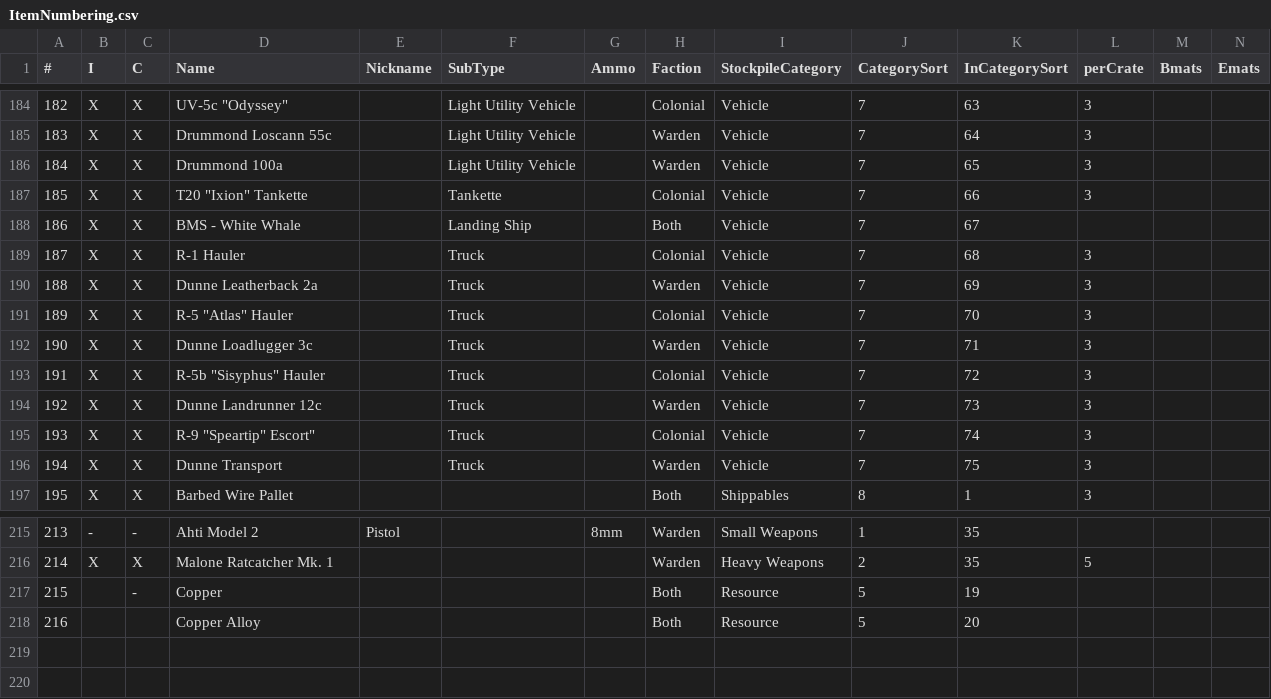
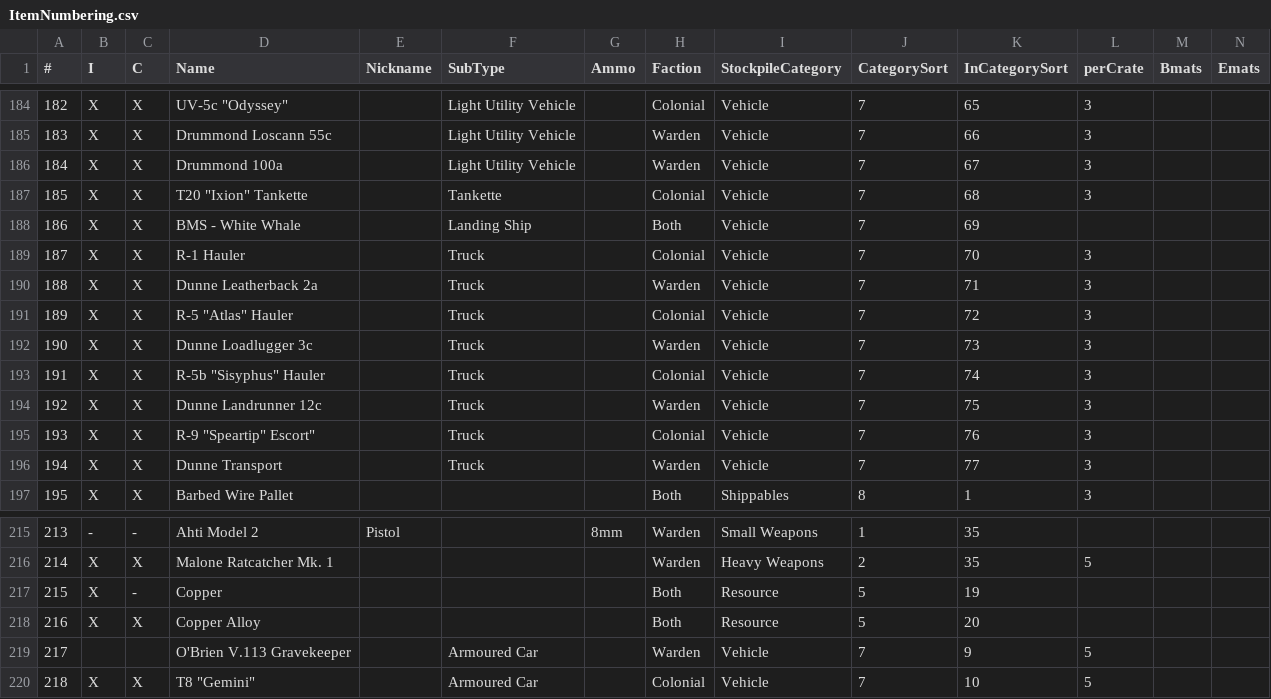
Before and after one commit to tehruttiger/Stockpiler, a CSV file: ItemNumbering.csv, drawn as a sheet; only a part is shown, gaps mark what is left out; rows hold the shown columns only; the diff covers the shown part only; the diff names each change by its address in the sheet, - before the commit and + after, or states it on an @@ line.

```diff
--- a/ItemNumbering.csv
+++ b/ItemNumbering.csv
-K184 (InCategorySort): 63
+K184 (InCategorySort): 65
-K185 (InCategorySort): 64
+K185 (InCategorySort): 66
-K186 (InCategorySort): 65
+K186 (InCategorySort): 67
-K187 (InCategorySort): 66
+K187 (InCategorySort): 68
-K188 (InCategorySort): 67
+K188 (InCategorySort): 69
-K189 (InCategorySort): 68
+K189 (InCategorySort): 70
-K190 (InCategorySort): 69
+K190 (InCategorySort): 71
-K191 (InCategorySort): 70
+K191 (InCategorySort): 72
-K192 (InCategorySort): 71
+K192 (InCategorySort): 73
-K193 (InCategorySort): 72
+K193 (InCategorySort): 74
-K194 (InCategorySort): 73
+K194 (InCategorySort): 75
-K195 (InCategorySort): 74
+K195 (InCategorySort): 76
-K196 (InCategorySort): 75
+K196 (InCategorySort): 77
-B217:B218 (I): (empty)
+B217:B218 (I): X
-C218 (C): (empty)
+C218 (C): X
+row 219: 217 |  |  | O'Brien V.113 Gravekeeper |  | Armoured Car |  | Warden | Vehicle | 7 | 9 | 5
+row 220: 218 | X | X | T8 "Gemini" |  | Armoured Car |  | Colonial | Vehicle | 7 | 10 | 5
```
Also changed, not shown: 54 edited cells elsewhere in this file, 10 other files.
